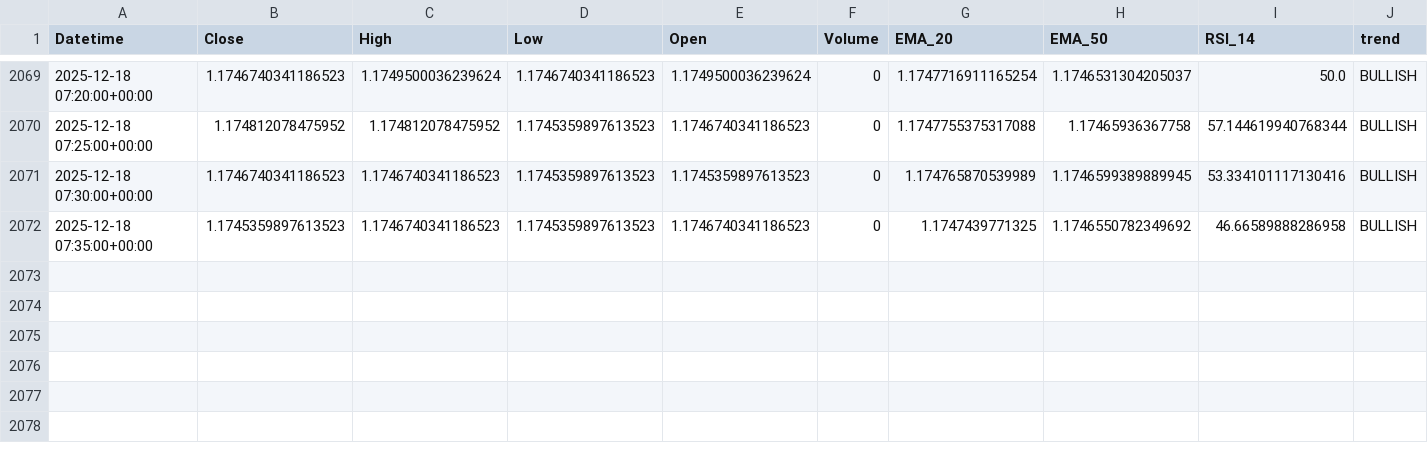
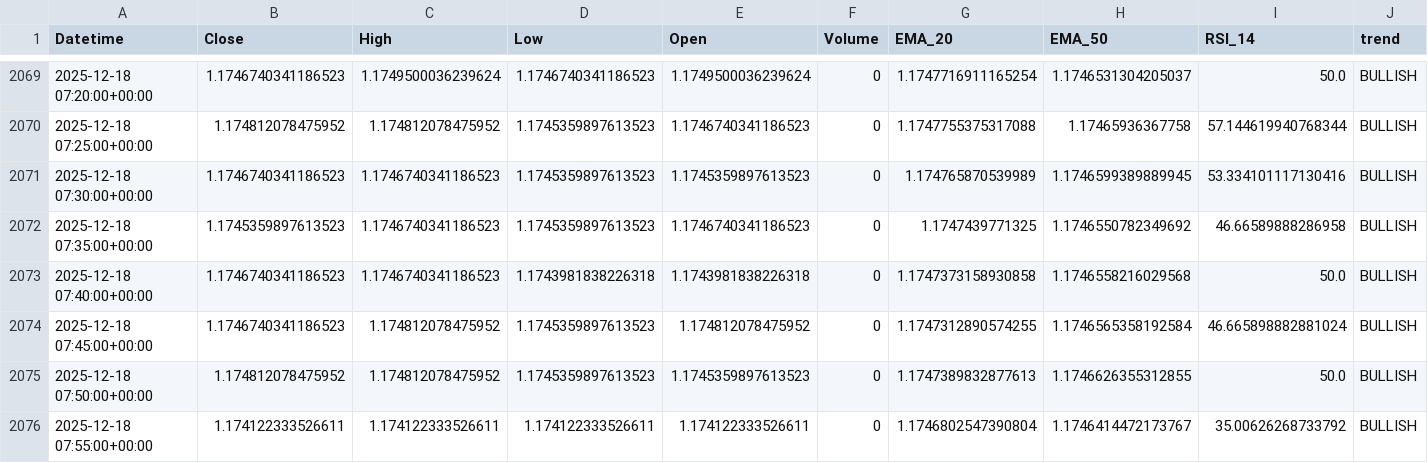
Before and after one commit to jsgaston82/IG-Trading, a CSV file: data/eurusd_5m_indicators.csv, drawn as a sheet; only a part is shown, gaps mark what is left out.

```diff
--- a/data/eurusd_5m_indicators.csv
+++ b/data/eurusd_5m_indicators.csv
@@ -2072 +2072,5 @@ Datetime,Close,High,Low,Open,Volume,EMA_20,EMA_50,RSI_14,trend
 2025-12-18 07:35:00+00:00,1.1745359897613523,1.1746740341186523,1.1745359897613523,1.1746740341186523,0,1.1747439771325,1.1746550782349692,46.66589888286958,BULLISH
+2025-12-18 07:40:00+00:00,1.1746740341186523,1.1746740341186523,1.1743981838226318,1.1743981838226318,0,1.1747373158930858,1.1746558216029568,50.0,BULLISH
+2025-12-18 07:45:00+00:00,1.1746740341186523,1.174812078475952,1.1745359897613523,1.174812078475952,0,1.1747312890574255,1.1746565358192584,46.665898882881024,BULLISH
+2025-12-18 07:50:00+00:00,1.174812078475952,1.174812078475952,1.1745359897613523,1.1745359897613523,0,1.1747389832877613,1.1746626355312855,50.0,BULLISH
+2025-12-18 07:55:00+00:00,1.174122333526611,1.174122333526611,1.174122333526611,1.174122333526611,0,1.1746802547390804,1.1746414472173767,35.00626268733792,BULLISH
```
